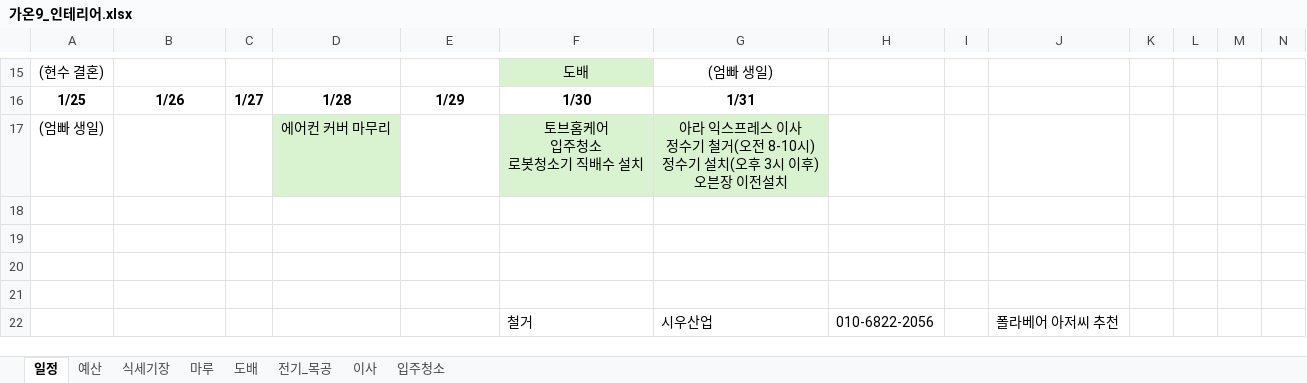
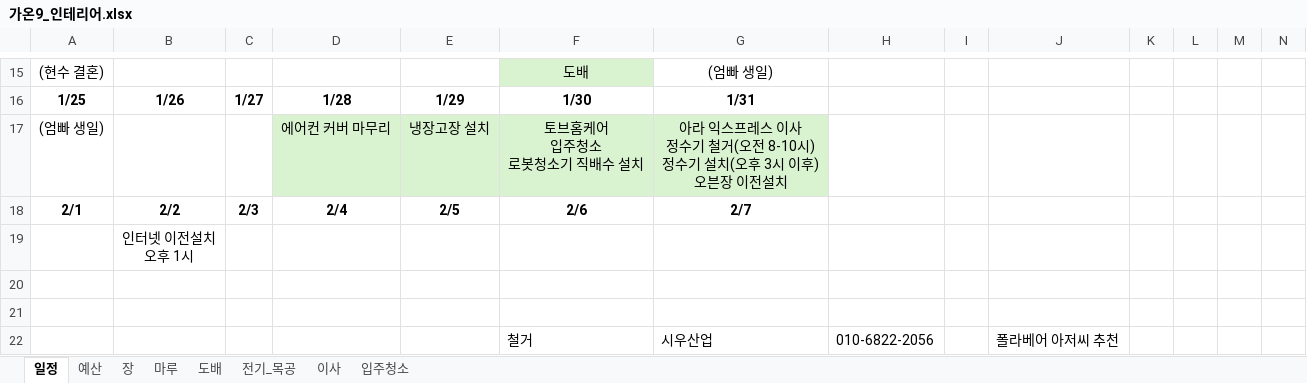
Before and after one commit to saewon1000/csw, an Excel workbook: 부동산/가온9_인테리어.xlsx, sheet 일정, drawn as a sheet; only a part is shown, gaps mark what is left out; values as stored, in another font and other column widths than the file's, no borders; rows hold the shown columns only; ↵ is a line break in a cell; the diff names each change by its address in the sheet, - before the commit and + after, or states it on an @@ line.

```diff
--- a/부동산/가온9_인테리어.xlsx (sheet 일정)
+++ b/부동산/가온9_인테리어.xlsx (sheet 일정)
-sheet tab: 식세기장
+sheet tab: 장
-E17: (empty)
+E17: 냉장고장 설치
-E17 fill: none
+E17 fill: #D9F2D0
-row 18: (empty)
+row 18: 2/1 | 2/2 | 2/3 | 2/4 | 2/5 | 2/6 | 2/7
-B19: (empty)
+B19: 인터넷 이전설치 ↵ 오후 1시
```
Also changed, not shown: sheet 장, sheet 예산, sheet 마루, sheet 이사, charts or pictures.
